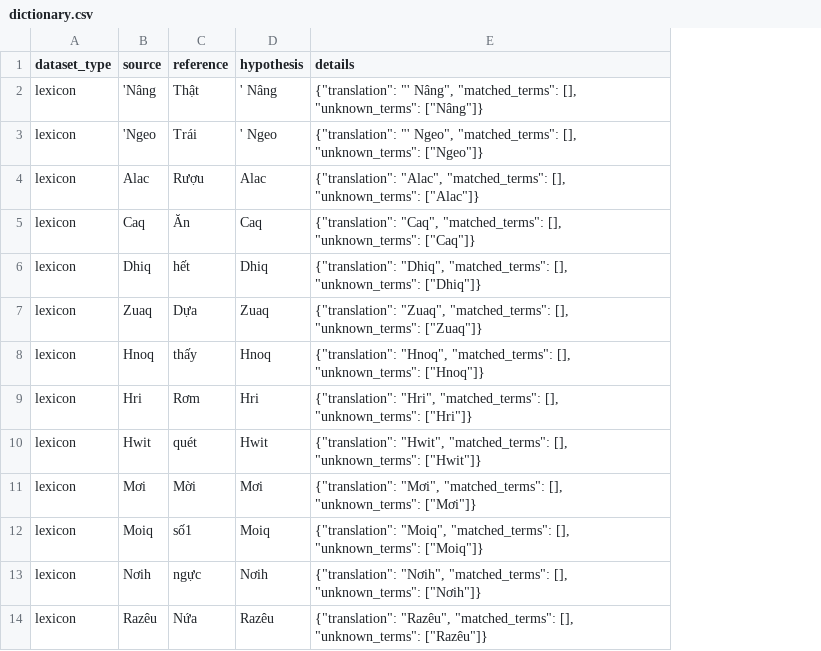
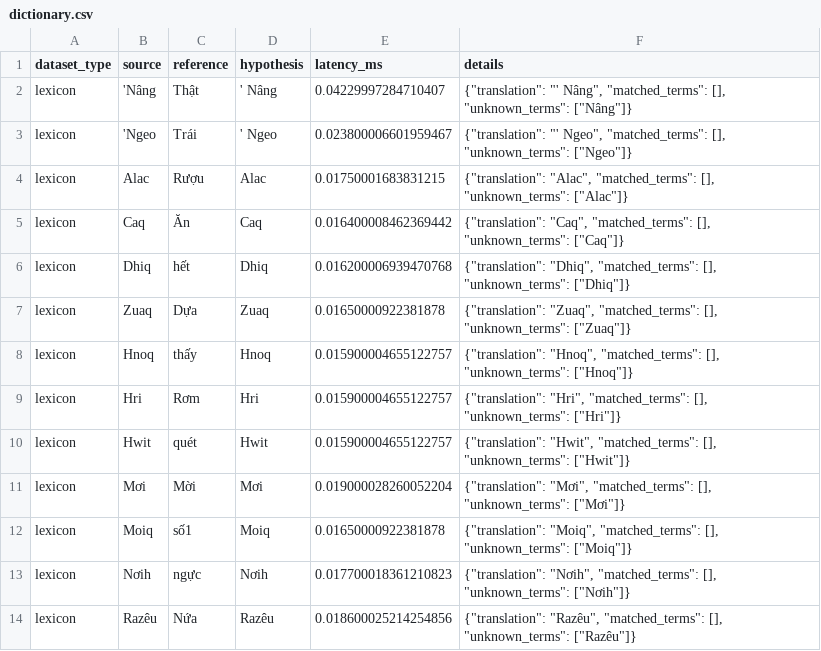
Before and after one commit to DOANHONGBAO/hre-viet, a CSV file: artifacts/evaluation/predictions/dictionary.csv, drawn as a sheet; only a part is shown; the diff names each change by its address in the sheet, - before the commit and + after, or states it on an @@ line.

Commit message:
Benchmark translation approaches on fixed test split

```diff
--- a/artifacts/evaluation/predictions/dictionary.csv
+++ b/artifacts/evaluation/predictions/dictionary.csv
+column E (latency_ms), rows 2-14: 0.04229997284710407 | 0.023800006601959467 | 0.01750001683831215 | 0.016400008462369442 | 0.016200006939470768 | 0.01650000922381878 | 0.015900004655122757 | 0.015900004655122757 | 0.015900004655122757 | 0.019000028260052204 | 0.01650000922381878 | 0.017700018361210823 | 0.018600025214254856
```
Also changed, not shown: artifacts/evaluation/model_comparison.csv, artifacts/evaluation/predictions/ibm1.csv, 7 other files.
